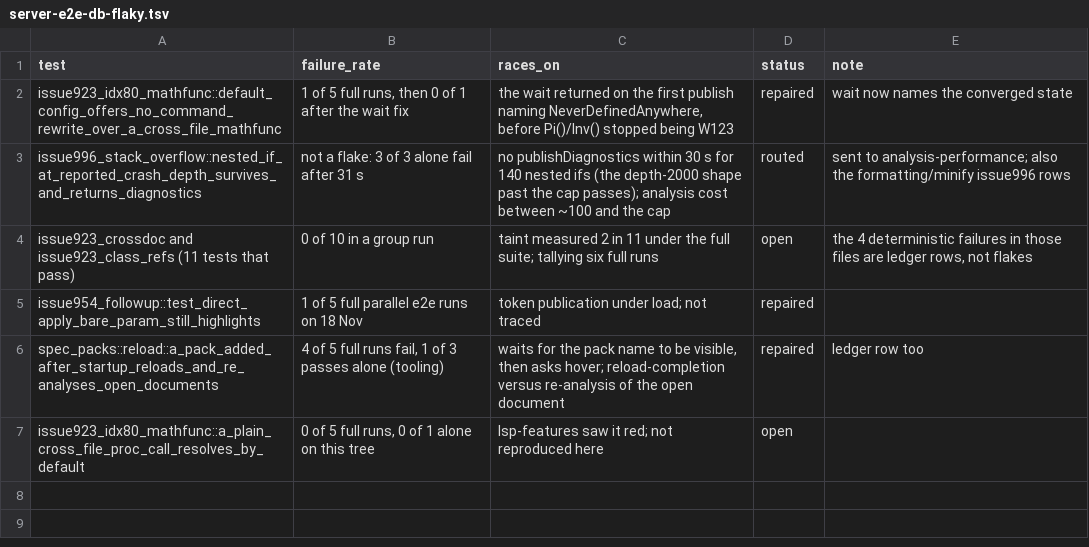
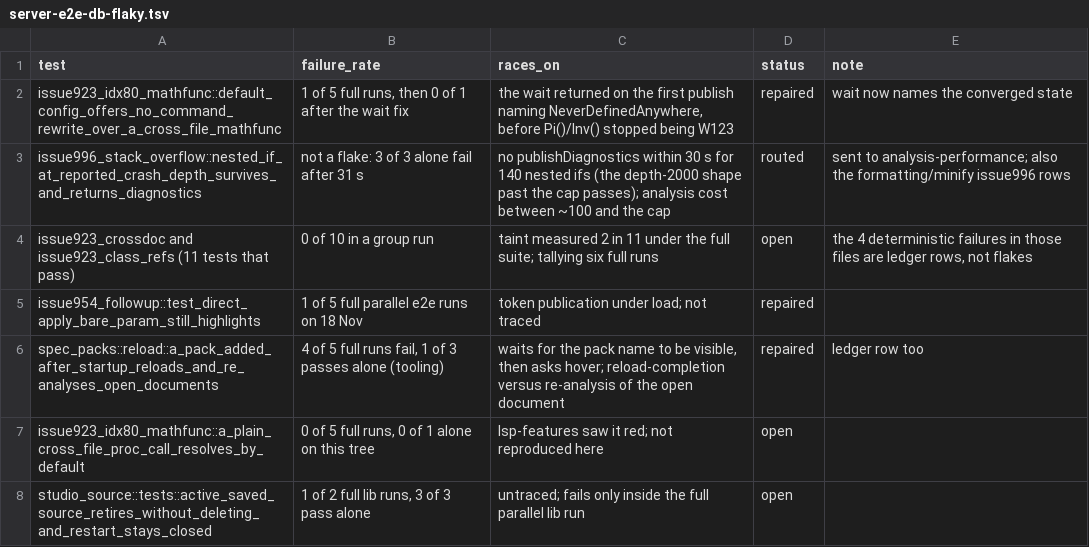
Before and after one commit to bitwisecook/tcl-lsp, a TSV file: docs/work/test-scrub/ledger/server-e2e-db-flaky.tsv, drawn as a sheet; the diff names each change by its address in the sheet, - before the commit and + after, or states it on an @@ line.

```diff
--- a/docs/work/test-scrub/ledger/server-e2e-db-flaky.tsv
+++ b/docs/work/test-scrub/ledger/server-e2e-db-flaky.tsv
+row 8: studio_source::tests::active_saved_source_retires_without_deleting_and_restart_stays_closed | 1 of 2 full lib runs, 3 of 3 pass alone | untraced; fails only inside the full parallel lib run | open
```
Also changed, not shown: docs/work/test-scrub/ledger/server-e2e-db.tsv, 1 other file.
